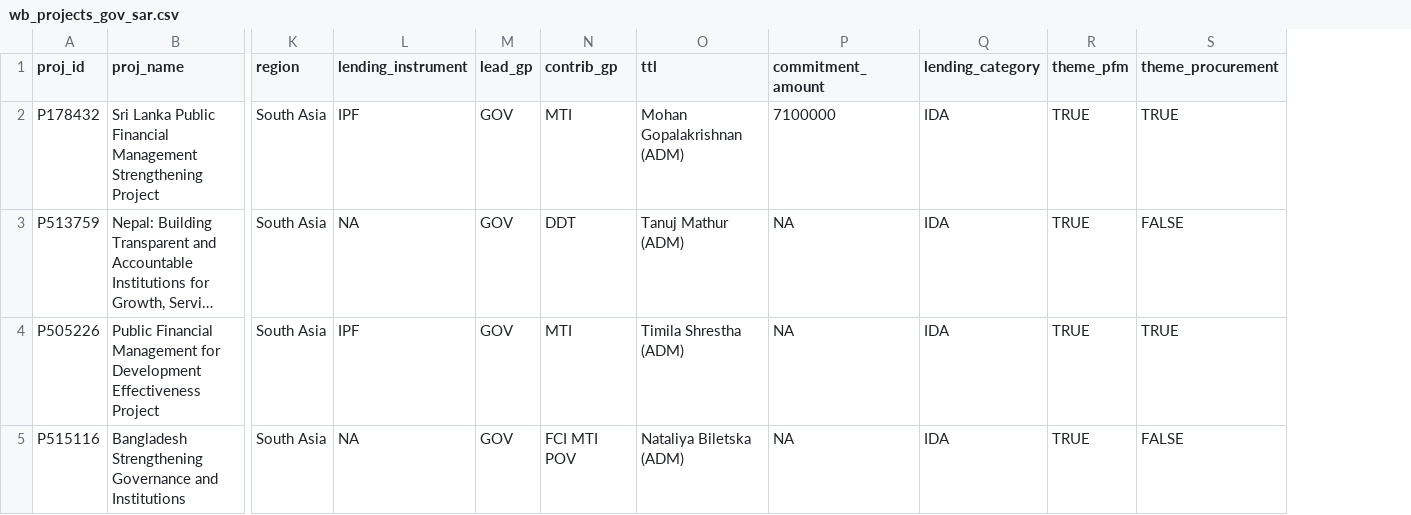
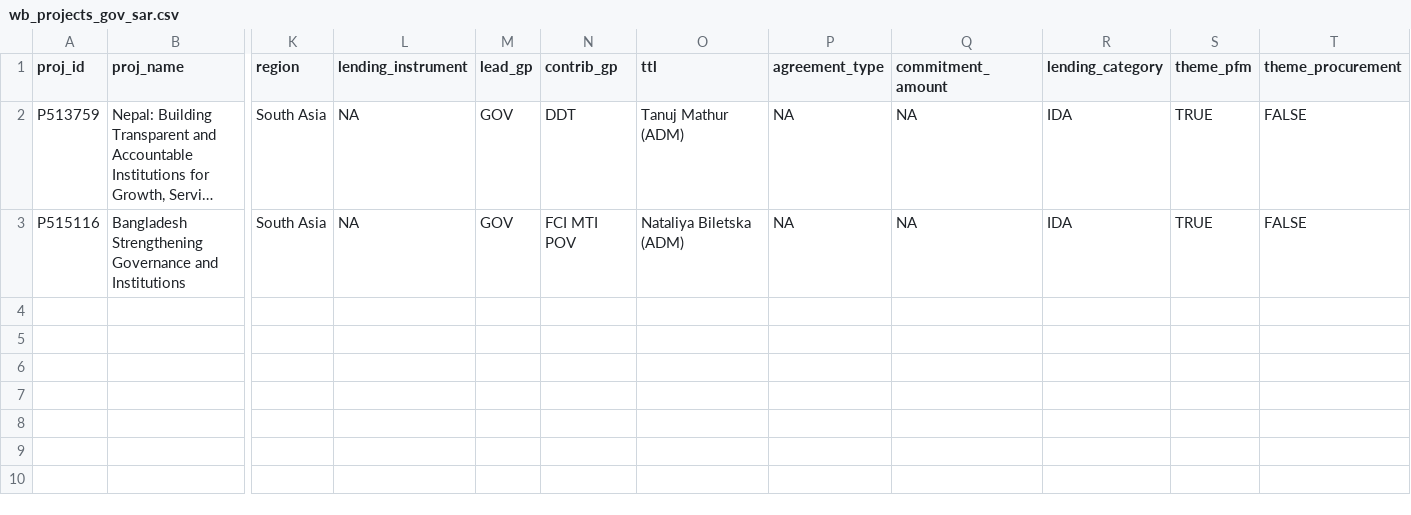
Before and after one commit to WB-PIDA-Data-Science-Shop/portfolioreview, a CSV file: inst/extdata/wb_projects_gov_sar.csv, drawn as a sheet; only a part is shown, gaps mark what is left out; long unchanged cells end in …; removed rows and columns are numbered as before the commit, all else as after; rows hold the shown columns only; the diff names each change by its address in the sheet, - before the commit and + after, or states it on an @@ line.

```diff
--- a/inst/extdata/wb_projects_gov_sar.csv
+++ b/inst/extdata/wb_projects_gov_sar.csv
+column P (agreement_type), rows 2-3: NA | NA
-row 2: P178432 | Sri Lanka Public Financial Management Strengthening Project | South Asia | IPF | GOV | MTI | Mohan Gopalakrishnan (ADM) | 7100000 | IDA | TRUE | TRUE
-row 4: P505226 | Public Financial Management for Development Effectiveness Project | South Asia | IPF | GOV | MTI | Timila Shrestha (ADM) | NA | IDA | TRUE | TRUE
```
Also changed, not shown: inst/extdata/wb_projects_gov_afe.csv, inst/extdata/wb_projects_gov_afw.csv, 10 other files.
